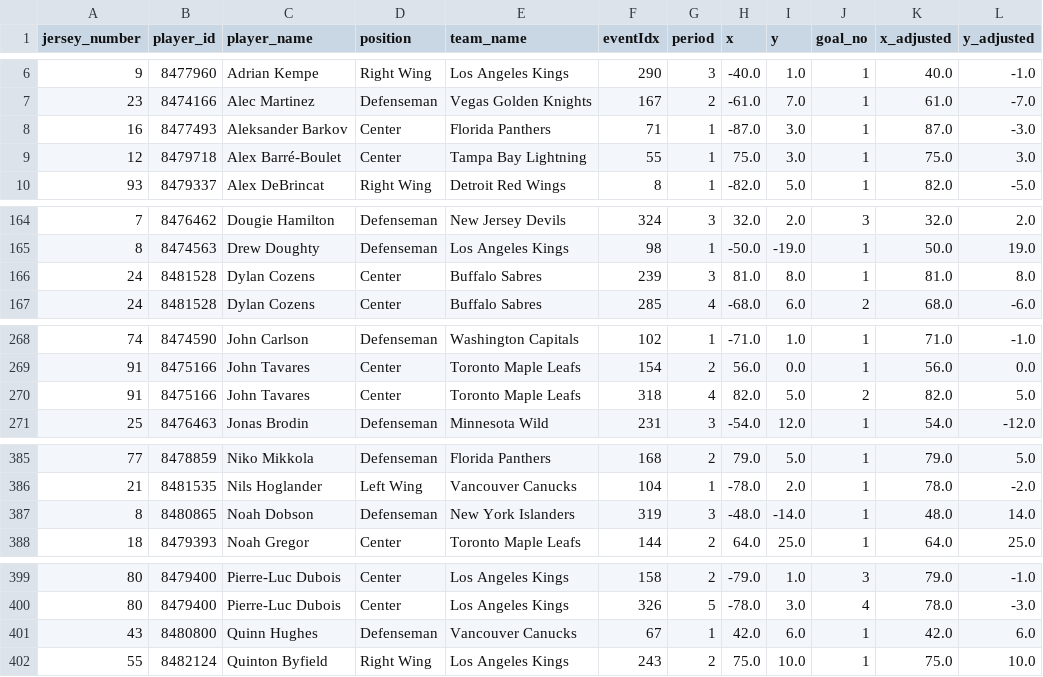
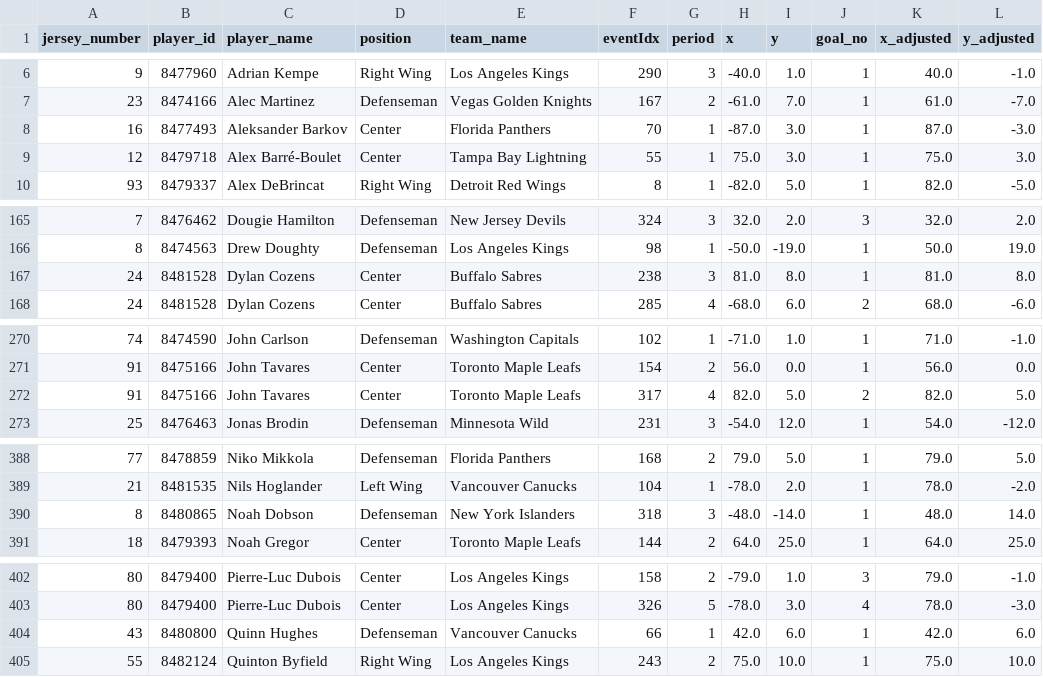
Before and after one commit to kjchrz03/hockey-streamlit, a CSV file: data/ice_map_data.csv, drawn as a sheet; only a part is shown, gaps mark what is left out; the diff covers the shown part only.

```diff
--- a/data/ice_map_data.csv
+++ b/data/ice_map_data.csv
@@ -7,3 +7,3 @@ jersey_number,player_id,player_name,position,team_name,eventIdx,period,x,y,goal_
 23,8474166,Alec Martinez,Defenseman,Vegas Golden Knights,167,2,-61.0,7.0,1,61.0,-7.0
-16,8477493,Aleksander Barkov,Center,Florida Panthers,71,1,-87.0,3.0,1,87.0,-3.0
+16,8477493,Aleksander Barkov,Center,Florida Panthers,70,1,-87.0,3.0,1,87.0,-3.0
 12,8479718,Alex Barré-Boulet,Center,Tampa Bay Lightning,55,1,75.0,3.0,1,75.0,3.0
@@ -165,3 +166,3 @@ jersey_number,player_id,player_name,position,team_name,eventIdx,period,x,y,goal_
 8,8474563,Drew Doughty,Defenseman,Los Angeles Kings,98,1,-50.0,-19.0,1,50.0,19.0
-24,8481528,Dylan Cozens,Center,Buffalo Sabres,239,3,81.0,8.0,1,81.0,8.0
+24,8481528,Dylan Cozens,Center,Buffalo Sabres,238,3,81.0,8.0,1,81.0,8.0
 24,8481528,Dylan Cozens,Center,Buffalo Sabres,285,4,-68.0,6.0,2,68.0,-6.0
@@ -269,3 +271,3 @@ jersey_number,player_id,player_name,position,team_name,eventIdx,period,x,y,goal_
 91,8475166,John Tavares,Center,Toronto Maple Leafs,154,2,56.0,0.0,1,56.0,0.0
-91,8475166,John Tavares,Center,Toronto Maple Leafs,318,4,82.0,5.0,2,82.0,5.0
+91,8475166,John Tavares,Center,Toronto Maple Leafs,317,4,82.0,5.0,2,82.0,5.0
 25,8476463,Jonas Brodin,Defenseman,Minnesota Wild,231,3,-54.0,12.0,1,54.0,-12.0
@@ -386,3 +389,3 @@ jersey_number,player_id,player_name,position,team_name,eventIdx,period,x,y,goal_
 21,8481535,Nils Hoglander,Left Wing,Vancouver Canucks,104,1,-78.0,2.0,1,78.0,-2.0
-8,8480865,Noah Dobson,Defenseman,New York Islanders,319,3,-48.0,-14.0,1,48.0,14.0
+8,8480865,Noah Dobson,Defenseman,New York Islanders,318,3,-48.0,-14.0,1,48.0,14.0
 18,8479393,Noah Gregor,Center,Toronto Maple Leafs,144,2,64.0,25.0,1,64.0,25.0
@@ -400,3 +403,3 @@ jersey_number,player_id,player_name,position,team_name,eventIdx,period,x,y,goal_
 80,8479400,Pierre-Luc Dubois,Center,Los Angeles Kings,326,5,-78.0,3.0,4,78.0,-3.0
-43,8480800,Quinn Hughes,Defenseman,Vancouver Canucks,67,1,42.0,6.0,1,42.0,6.0
+43,8480800,Quinn Hughes,Defenseman,Vancouver Canucks,66,1,42.0,6.0,1,42.0,6.0
 55,8482124,Quinton Byfield,Right Wing,Los Angeles Kings,243,2,75.0,10.0,1,75.0,10.0
```
Also changed, not shown: 4 added rows and 6 edited cells elsewhere in this file, data/goal_counts.csv, data/goal_locations.csv, 1 other file.
